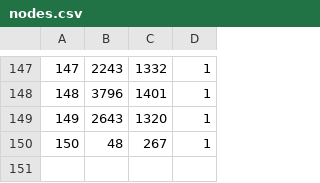
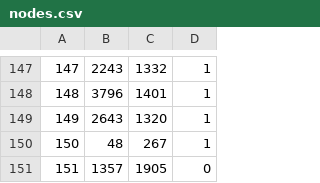
Before and after one commit to PauloDezingrini/IC, a CSV file: Algoritmos/tsplib_generated_instances/kroB150/nodes.csv, drawn as a sheet; only a part is shown, gaps mark what is left out.

```diff
--- a/Algoritmos/tsplib_generated_instances/kroB150/nodes.csv
+++ b/Algoritmos/tsplib_generated_instances/kroB150/nodes.csv
@@ -150 +150,2 @@
 150,48,267,1
+151,1357,1905,0
```
Also changed, not shown: Algoritmos/tsplib_generated_instances/bier127/nodes.csv, Algoritmos/tsplib_generated_instances/ch130/nodes.csv, 24 other files.
